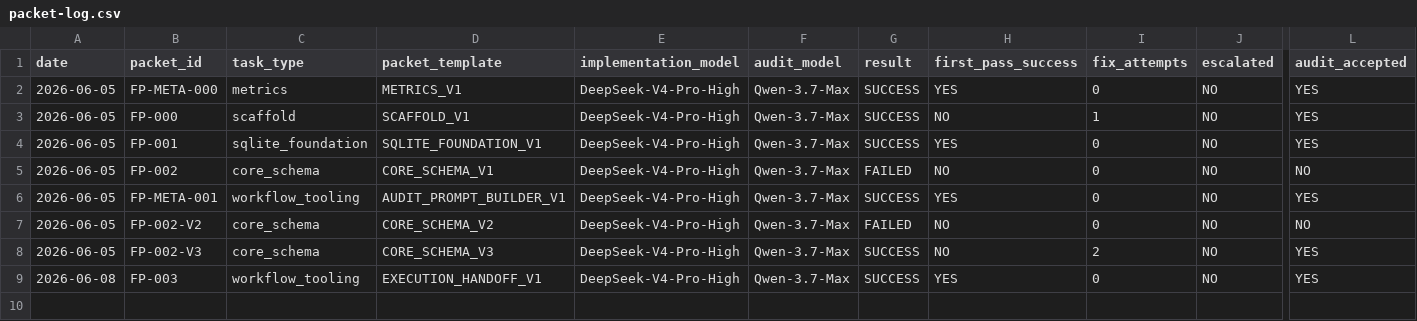
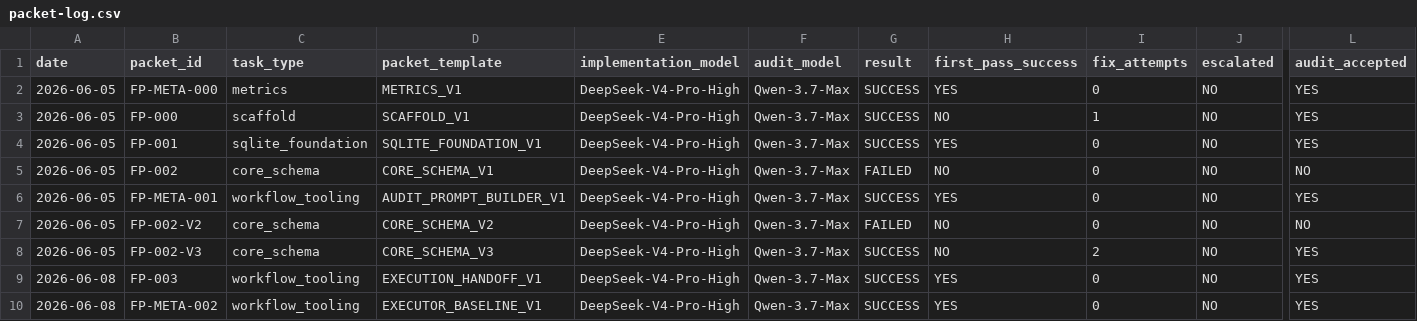
Before and after one commit to ridasaidd/ForgePilot, a CSV file: metrics/packet-log.csv, drawn as a sheet; only a part is shown, gaps mark what is left out; rows hold the shown columns only; the diff names each change by its address in the sheet, - before the commit and + after, or states it on an @@ line.

Commit message:
Complete FP-META-002 executor baseline prompt

```diff
--- a/metrics/packet-log.csv
+++ b/metrics/packet-log.csv
+row 10: 2026-06-08 | FP-META-002 | workflow_tooling | EXECUTOR_BASELINE_V1 | DeepSeek-V4-Pro-High | Qwen-3.7-Max | SUCCESS | YES | 0 | NO | YES
```
Also changed, not shown: 8 other files.
